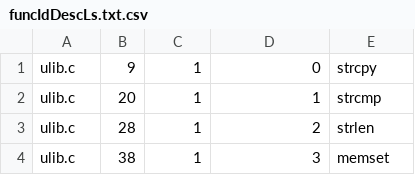
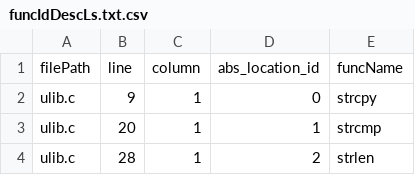
Before and after one commit to z-imagg/bal--xv6-x86--bkOfGitee, a CSV file: funcIdDescLs.txt.csv, drawn as a sheet; only a part is shown; the shorter side is filled out with more unchanged rows; the diff names each change by its address in the sheet, - before the commit and + after, or states it on an @@ line.

Commit message:
函数定义补列名

```diff
--- a/funcIdDescLs.txt.csv
+++ b/funcIdDescLs.txt.csv
+row 1: filePath | line | column | abs_location_id | funcName
```
